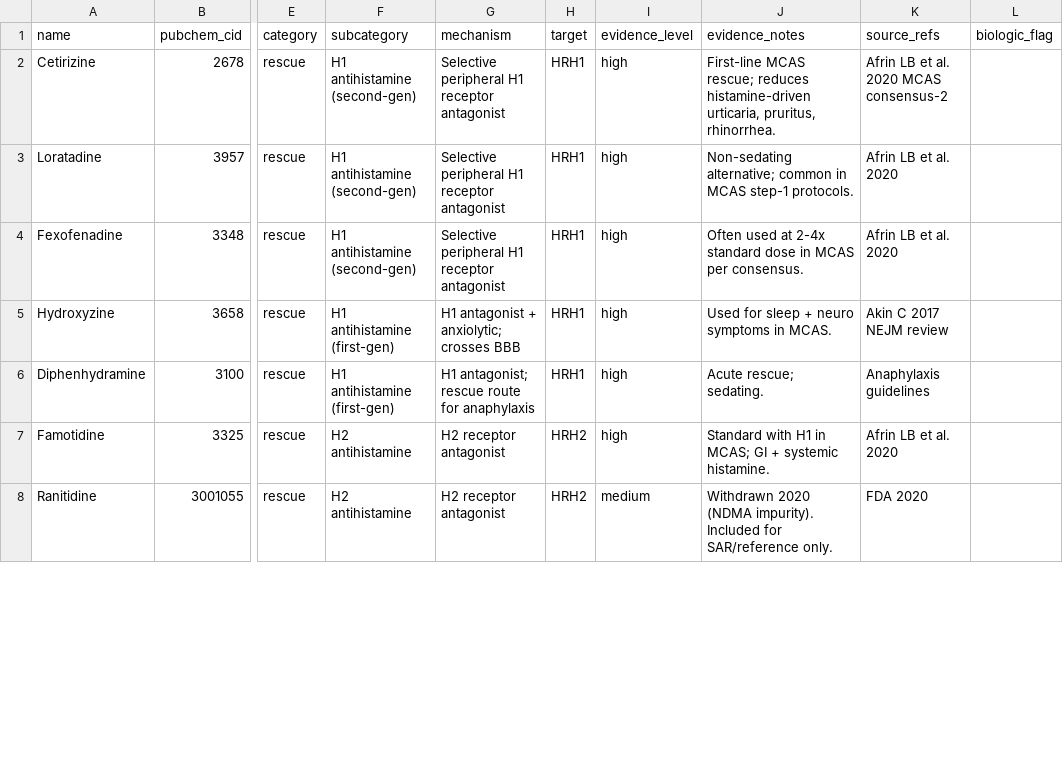
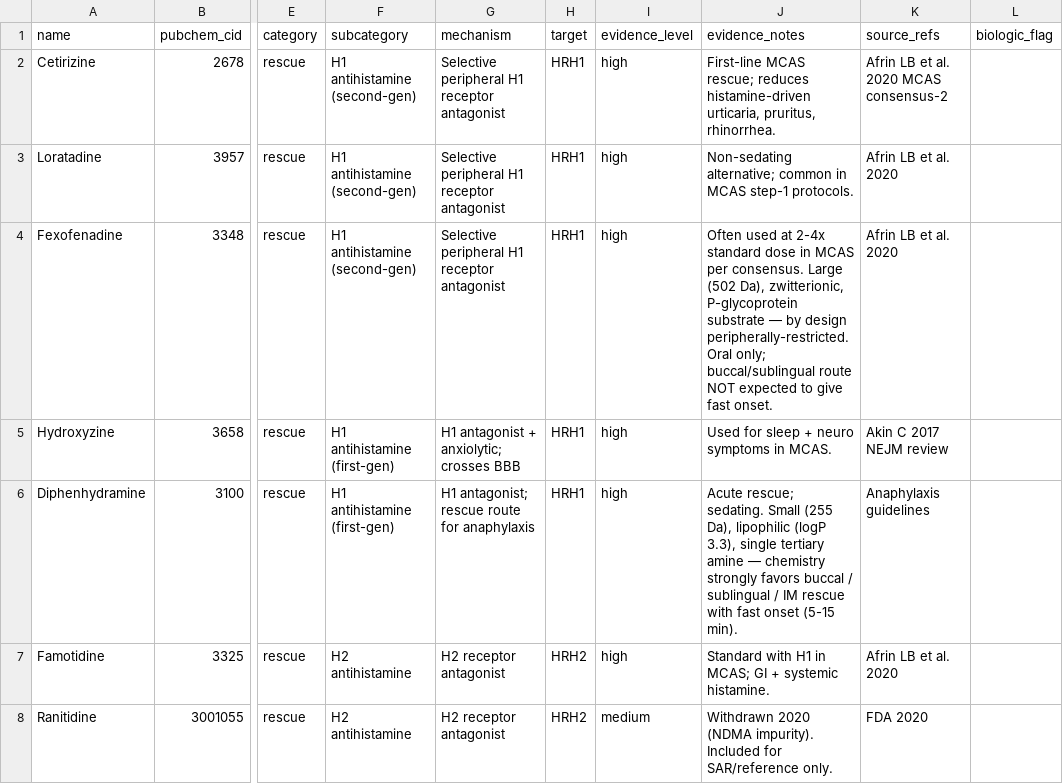
Before and after one commit to mrdulasolutions/MCAS.Opensource, a CSV file: data/compounds/MCAS_Compound_Library_v1.csv, drawn as a sheet; only a part is shown, gaps mark what is left out; the diff covers the shown part only; the diff names each change by its address in the sheet, - before the commit and + after, or states it on an @@ line.

```diff
--- a/data/compounds/MCAS_Compound_Library_v1.csv
+++ b/data/compounds/MCAS_Compound_Library_v1.csv
-J4 (evidence_notes): …per consensus.
+J4 (evidence_notes): …per consensus. Large (502 Da), zwitterionic, P-glycoprotein substrate — by design peripherally-restricted. Oral only; buccal/sublingual route NOT expected to give fast onset.
-J6 (evidence_notes): …rescue; sedating.
+J6 (evidence_notes): …rescue; sedating. Small (255 Da), lipophilic (logP 3.3), single tertiary amine — chemistry strongly favors buccal / sublingual / IM rescue with fast onset (5-15 min).
```
Also changed, not shown: 2 edited cells elsewhere in this file, outputs/benchmark_known_actives.csv, outputs/benchmark_negative_controls.csv, 18 other files.
